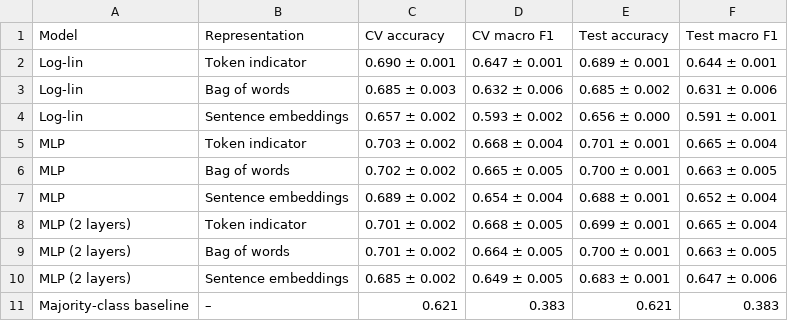
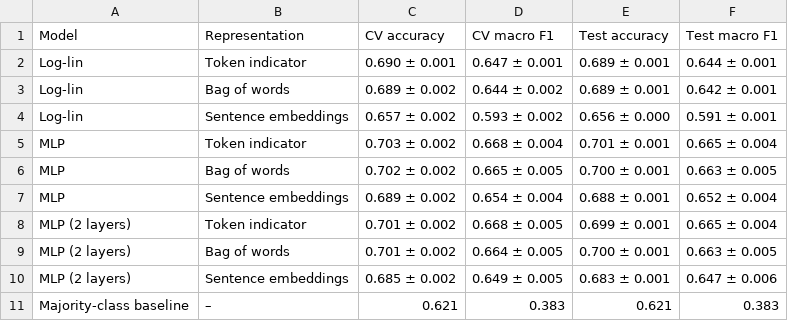
Before and after one commit to chrisfeltner/nlp-project, a CSV file: figures/results_table.csv, drawn as a sheet.

```diff
--- a/figures/results_table.csv
+++ b/figures/results_table.csv
@@ -2,3 +2,3 @@ Model,Representation,CV accuracy,CV macro F1,Test accuracy,Test macro F1
 Log-lin,Token indicator,0.690 ± 0.001,0.647 ± 0.001,0.689 ± 0.001,0.644 ± 0.001
-Log-lin,Bag of words,0.685 ± 0.003,0.632 ± 0.006,0.685 ± 0.002,0.631 ± 0.006
+Log-lin,Bag of words,0.689 ± 0.002,0.644 ± 0.002,0.689 ± 0.001,0.642 ± 0.001
 Log-lin,Sentence embeddings,0.657 ± 0.002,0.593 ± 0.002,0.656 ± 0.000,0.591 ± 0.001
```
Also changed, not shown: results/logistic_bow-lemmas/cv_scores.csv, results/logistic_bow-lemmas/test_scores.csv, 6 other files.
